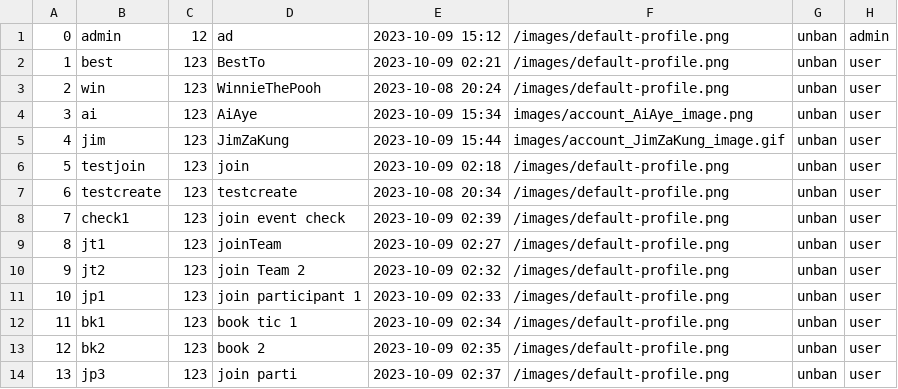
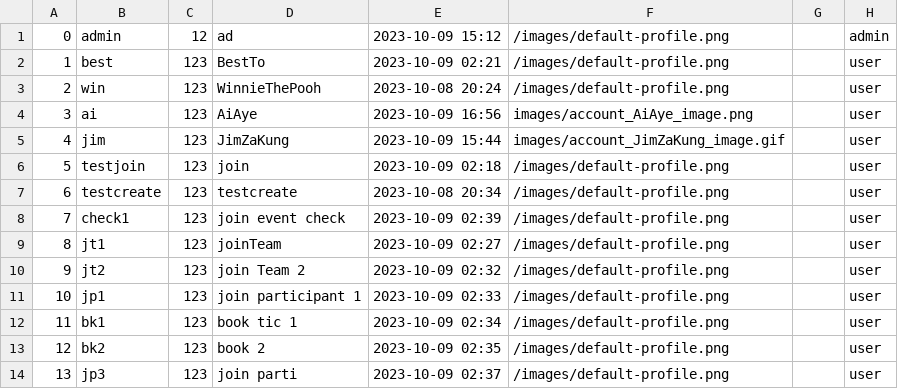
Before and after one commit to UADG/Java-Project, a CSV file: data/user-info.csv, drawn as a sheet.

```diff
--- a/data/user-info.csv
+++ b/data/user-info.csv
@@ -1,14 +1,14 @@
-0,admin,12,ad,2023-10-09 15:12,/images/default-profile.png,unban,admin
-1,best,123,BestTo,2023-10-09 02:21,/images/default-profile.png,unban,user
-2,win,123,WinnieThePooh,2023-10-08 20:24,/images/default-profile.png,unban,user
-3,ai,123,AiAye,2023-10-09 15:34,images/account_AiAye_image.png,unban,user
-4,jim,123,JimZaKung,2023-10-09 15:44,images/account_JimZaKung_image.gif,unban,user
-5,testjoin,123,join,2023-10-09 02:18,/images/default-profile.png,unban,user
-6,testcreate,123,testcreate,2023-10-08 20:34,/images/default-profile.png,unban,user
-7,check1,123,join event check,2023-10-09 02:39,/images/default-profile.png,unban,user
-8,jt1,123,joinTeam,2023-10-09 02:27,/images/default-profile.png,unban,user
-9,jt2,123,join Team 2,2023-10-09 02:32,/images/default-profile.png,unban,user
-10,jp1,123,join participant 1,2023-10-09 02:33,/images/default-profile.png,unban,user
-11,bk1,123,book tic 1,2023-10-09 02:34,/images/default-profile.png,unban,user
-12,bk2,123,book 2,2023-10-09 02:35,/images/default-profile.png,unban,user
-13,jp3,123,join parti,2023-10-09 02:37,/images/default-profile.png,unban,user
+0,admin,12,ad,2023-10-09 15:12,/images/default-profile.png,,admin
+1,best,123,BestTo,2023-10-09 02:21,/images/default-profile.png,,user
+2,win,123,WinnieThePooh,2023-10-08 20:24,/images/default-profile.png,,user
+3,ai,123,AiAye,2023-10-09 16:56,images/account_AiAye_image.png,,user
+4,jim,123,JimZaKung,2023-10-09 15:44,images/account_JimZaKung_image.gif,,user
+5,testjoin,123,join,2023-10-09 02:18,/images/default-profile.png,,user
+6,testcreate,123,testcreate,2023-10-08 20:34,/images/default-profile.png,,user
+7,check1,123,join event check,2023-10-09 02:39,/images/default-profile.png,,user
+8,jt1,123,joinTeam,2023-10-09 02:27,/images/default-profile.png,,user
+9,jt2,123,join Team 2,2023-10-09 02:32,/images/default-profile.png,,user
+10,jp1,123,join participant 1,2023-10-09 02:33,/images/default-profile.png,,user
+11,bk1,123,book tic 1,2023-10-09 02:34,/images/default-profile.png,,user
+12,bk2,123,book 2,2023-10-09 02:35,/images/default-profile.png,,user
+13,jp3,123,join parti,2023-10-09 02:37,/images/default-profile.png,,user
```
Also changed, not shown: data/event-list.csv, 14 other files.
